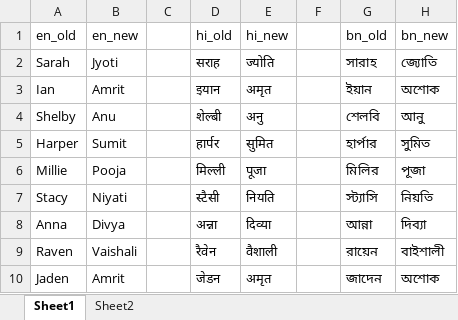
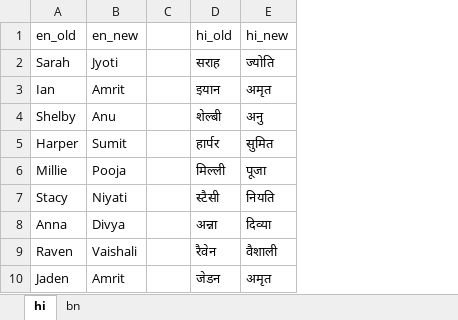
Before and after one commit to raysii3/Kayam-School, an Excel workbook: Utilities/ProposedNames.xlsx, sheet hi, drawn as a sheet; only a part is shown; values as stored, in another font and other column widths than the file's, no borders; conditional formats not drawn; the diff names each change by its address in the sheet, - before the commit and + after, or states it on an @@ line.

```diff
--- a/Utilities/ProposedNames.xlsx (sheet hi)
+++ b/Utilities/ProposedNames.xlsx (sheet hi)
-sheet tab: Sheet1
+sheet tab: hi
-sheet tab: Sheet2
+sheet tab: bn
-column F, empty
-column G (bn_old), rows 2-10: সারাহ | ইয়ান | শেলবি | হার্পার | মিলির | স্ট্যাসি | আন্না | রায়েন | জাদেন
-column H (bn_new), rows 2-10: জ্যোতি | অশোক | আনু | সুমিত | পূজা | নিয়তি | দিব্যা | বাইশালী | অশোক
```
Also changed, not shown: sheet bn.
